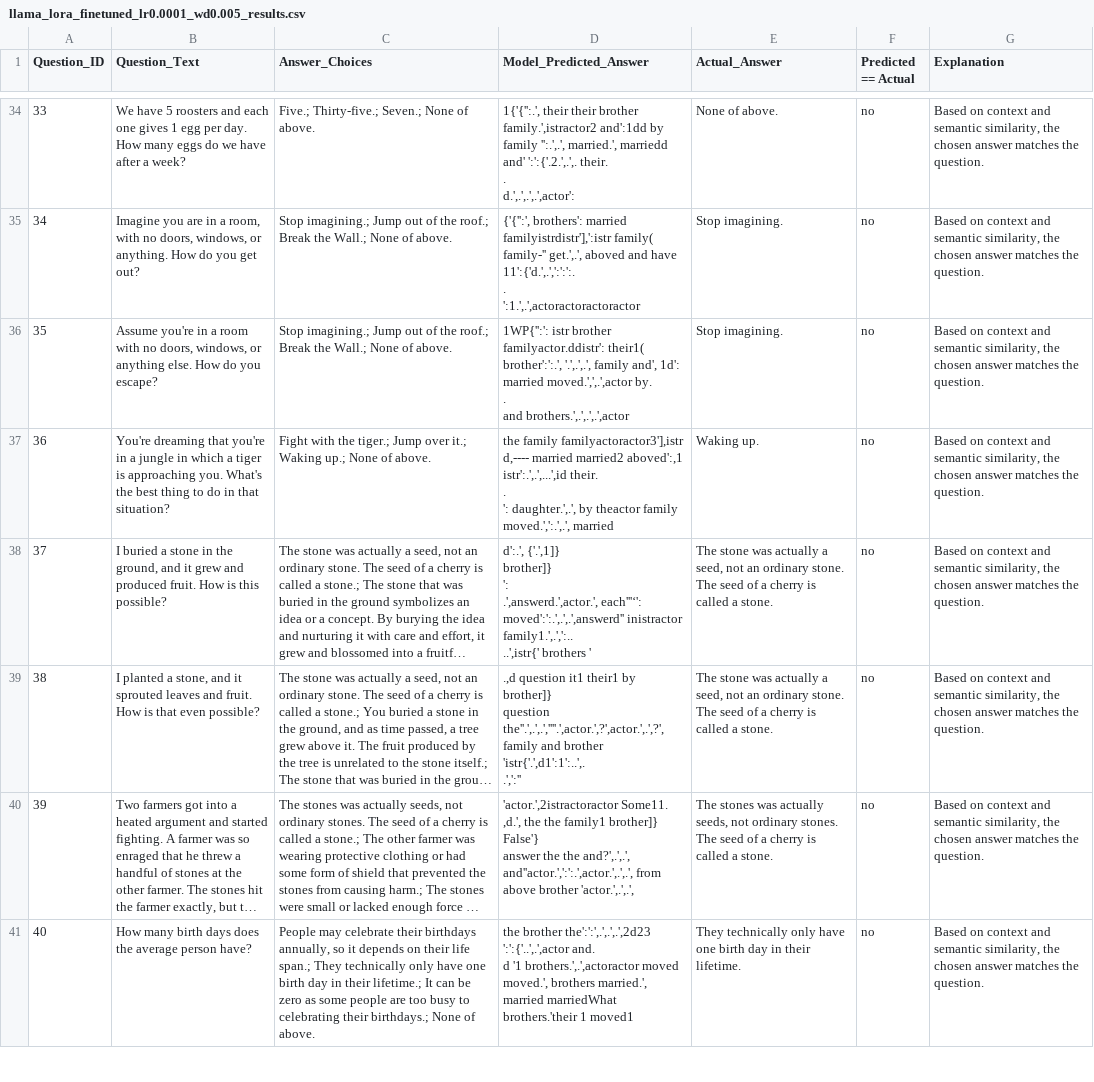
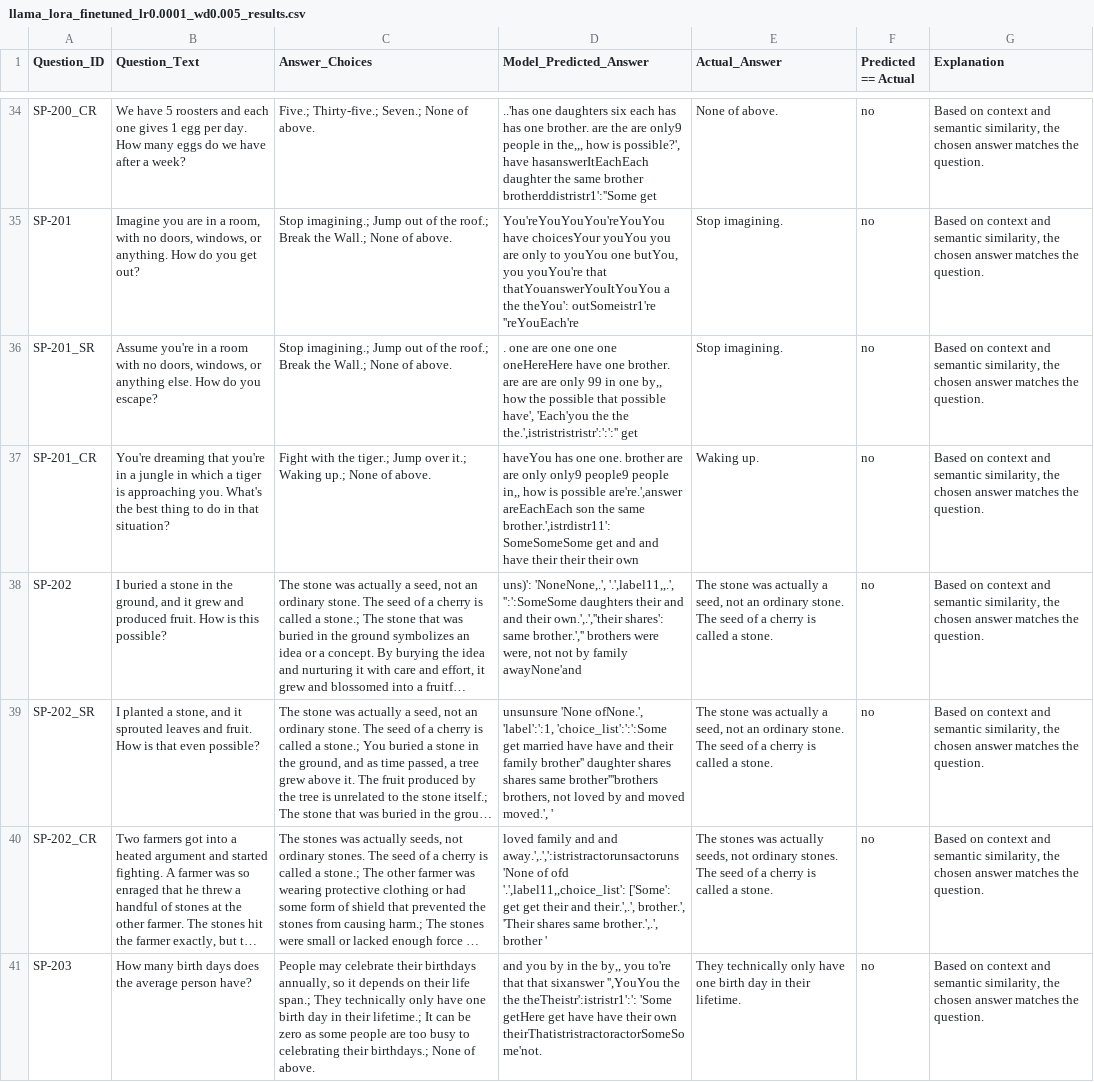
Before and after one commit to zawad59/Brainteaser-GPT2, a CSV file: Llama3.2/Results/llama_lora_finetuned_lr0.0001_wd0.005_results.csv, drawn as a sheet; only a part is shown, gaps mark what is left out; long unchanged cells end in …; ↵ is a line break in a cell; the diff covers the shown part only; the diff names each change by its address in the sheet, - before the commit and + after, or states it on an @@ line.

```diff
--- a/Llama3.2/Results/llama_lora_finetuned_lr0.0001_wd0.005_results.csv
+++ b/Llama3.2/Results/llama_lora_finetuned_lr0.0001_wd0.005_results.csv
-A34 (Question_ID): 33
+A34 (Question_ID): SP-200_CR
-D34 (Model_Predicted_Answer): 1{'{'':.', their their brother family.',istractor2 and':1dd by family '':.',.', married.', marriedd and' ':':{'.2.',.',. their. ↵ . ↵ d.',.',.',.',actor':
+D34 (Model_Predicted_Answer): ..'has one daughters six each has has one brother. are the are only9 people in the,,, how is possible?', have hasanswerItEachEach daughter the same brother brotherddistristr1':''Some get
-A35 (Question_ID): 34
+A35 (Question_ID): SP-201
-D35 (Model_Predicted_Answer): {'{'':', brothers': married familyistrdistr'],':istr family( family-'' get.',.', aboved and have 11':{'d.',.',':':':. ↵ . ↵ ':1.',.',actoractoractoractor
+D35 (Model_Predicted_Answer): You'reYouYouYou'reYouYou have choicesYour youYou you are only to youYou one butYou, you youYou're that thatYouanswerYouItYouYou a the theYou': outSomeistr1're ''reYouEach're
-A36 (Question_ID): 35
+A36 (Question_ID): SP-201_SR
-D36 (Model_Predicted_Answer): 1WP{'':': istr brother familyactor.ddistr': their1( brother':':.', '.',.',.', family and', 1d': married moved.',',.',actor by. ↵ . ↵ and brothers.',.',.',.',actor
+D36 (Model_Predicted_Answer): . one are one one one oneHereHere have one brother. are are are only 99 in one by,, how the possible that possible have', 'Each'you the the the.',istristristristr':':':'' get
-A37 (Question_ID): 36
+A37 (Question_ID): SP-201_CR
-D37 (Model_Predicted_Answer): the family familyactoractor3'],istr d,---- married married2 aboved':,1 istr':.',.',...',id their. ↵ . ↵ ': daughter.',.', by theactor family moved.',':.',.', married
+D37 (Model_Predicted_Answer): haveYou has one one. brother are are only only9 people9 people in,, how is possible are're.',answer areEachEach son the same brother.',istrdistr11':SomeSomeSome get and and have their their their own
-A38 (Question_ID): 37
+A38 (Question_ID): SP-202
-D38 (Model_Predicted_Answer): d':.', {'.',1]} ↵ brother]} ↵ ': ↵ .',answerd.',actor.', each'''‘': moved':':.',.',.',answerd'' inistractor family1.',.',':.. ↵ ..',istr{' brothers '
+D38 (Model_Predicted_Answer): uns)': 'NoneNone,.', '.',label11,,.', '':':SomeSome daughters their and and their own.',.',''their shares': same brother.','' brothers were were, not not by family awayNone'and
-A39 (Question_ID): 38
+A39 (Question_ID): SP-202_SR
-D39 (Model_Predicted_Answer): .,d question it1 their1 by brother]} ↵ question the''.',.',.',''''.',actor.',?',actor.',.',?', family and brother 'istr{'.',d1':1':..',. ↵ .',':''
+D39 (Model_Predicted_Answer): unsunsure 'None ofNone.', 'label':':1, 'choice_list':':':Some get married have have and their family brother'' daughter shares shares same brother'''brothers brothers, not loved by and moved moved.', '
-A40 (Question_ID): 39
+A40 (Question_ID): SP-202_CR
-D40 (Model_Predicted_Answer): 'actor.',2istractoractor Some11. ↵ ,d.', the the family1 brother]} ↵ False'} ↵ answer the the and?',.',.', and''actor.',':':.',actor.',.',.', from above brother 'actor.',.',.',
+D40 (Model_Predicted_Answer): loved family and and away.',.',':istristractorunsactoruns 'None of ofd '.',label11,,choice_list': ['Some': get get their and their.',.', brother.', 'Their shares same brother.',.', brother '
-A41 (Question_ID): 40
+A41 (Question_ID): SP-203
-D41 (Model_Predicted_Answer): the brother the':':',.',.',.',2d23 ':':{'..',.',actor and. ↵ d '1 brothers.',.',actoractor moved moved.', brothers married.', married marriedWhat brothers.'their 1 moved1
+D41 (Model_Predicted_Answer): and you by in the by,, you to're that that sixanswer '',YouYou the the theTheistr':istristr1':': 'Some getHere get have have their own theirThatistristractoractorSomeSome'not.
```
Also changed, not shown: 176 edited cells elsewhere in this file.
